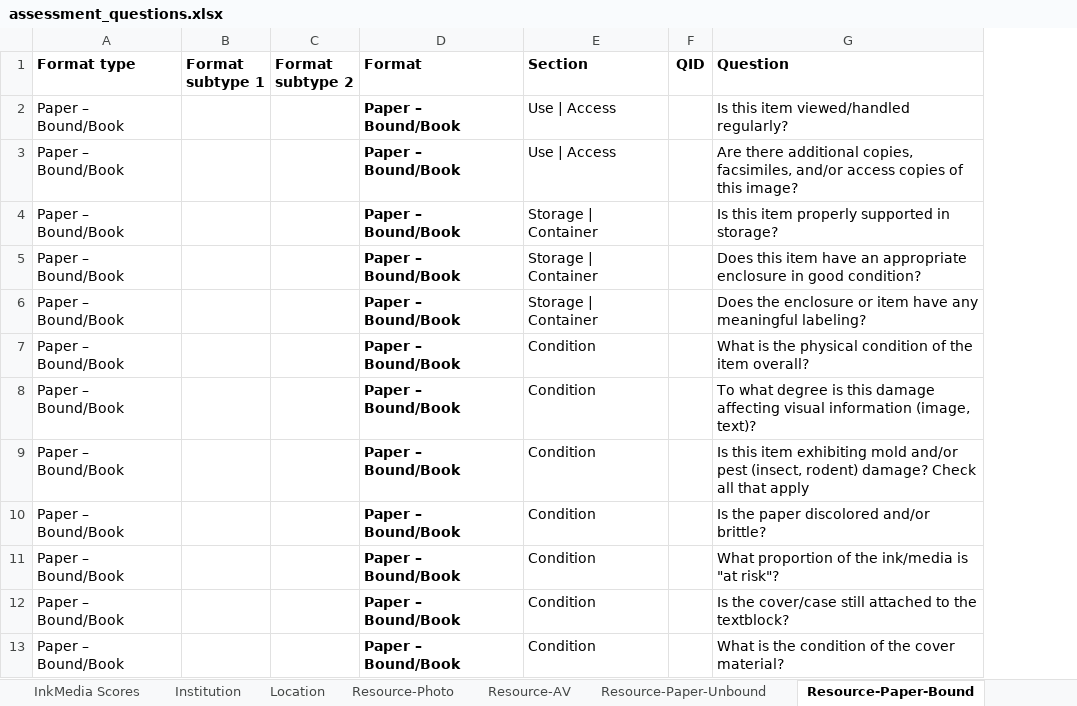
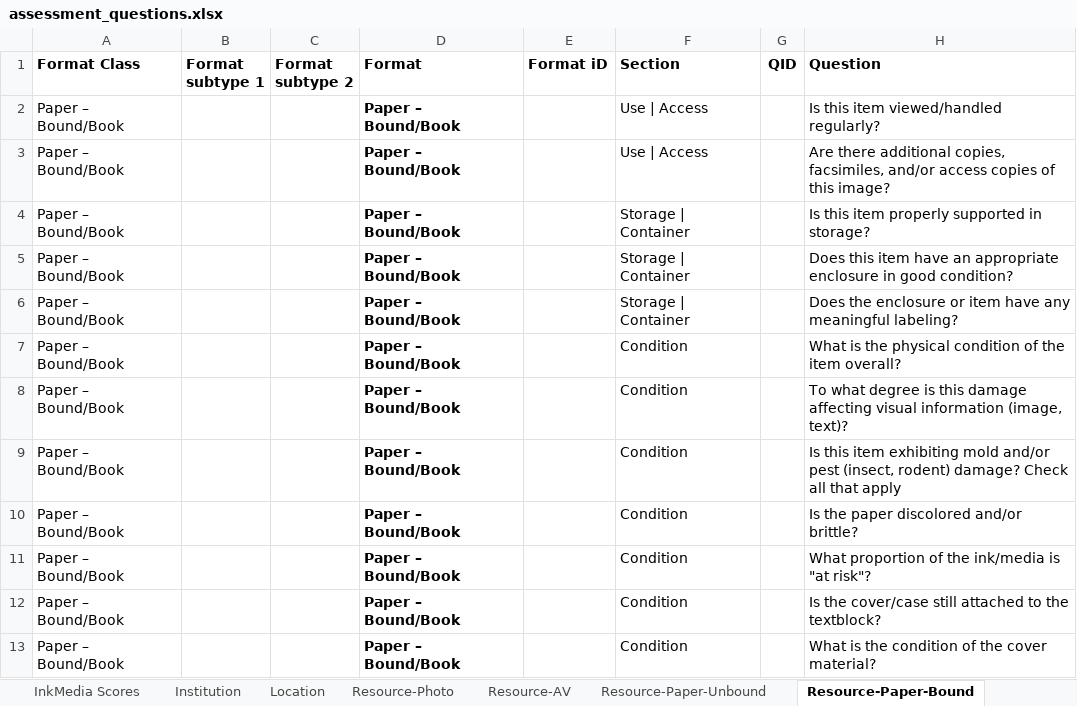
Before and after one commit to PresConsUIUC/PSAP, an Excel workbook: db/seed_data/assessment_questions.xlsx, sheet Resource-Paper-Bound, drawn as a sheet; only a part is shown; values as stored, in another font and other column widths than the file's, no borders; the diff names each change by its address in the sheet, - before the commit and + after, or states it on an @@ line.

```diff
--- a/db/seed_data/assessment_questions.xlsx (sheet Resource-Paper-Bound)
+++ b/db/seed_data/assessment_questions.xlsx (sheet Resource-Paper-Bound)
+column E (Format iD), empty
-A1: Format type
+A1: Format Class
```
Also changed, not shown: sheet Format Scores, sheet Resource-Paper-Unbound, sheet Resource-AV, sheet Resource-Photo, sheet Support Scores, sheet InkMedia Scores, 1 other file.
